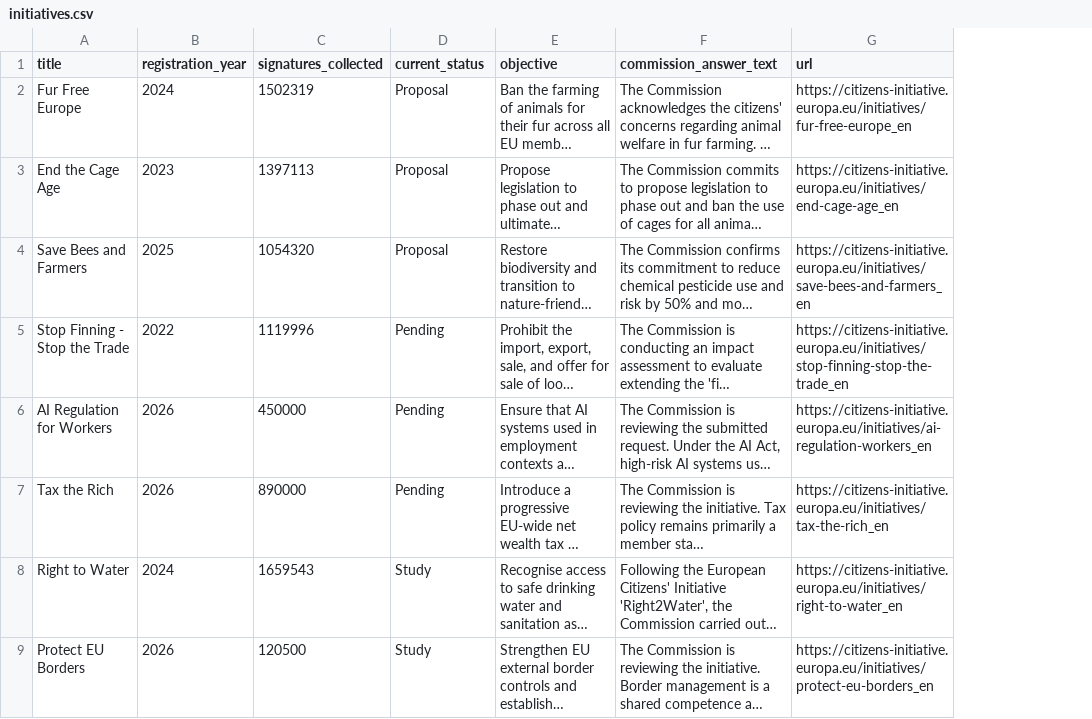
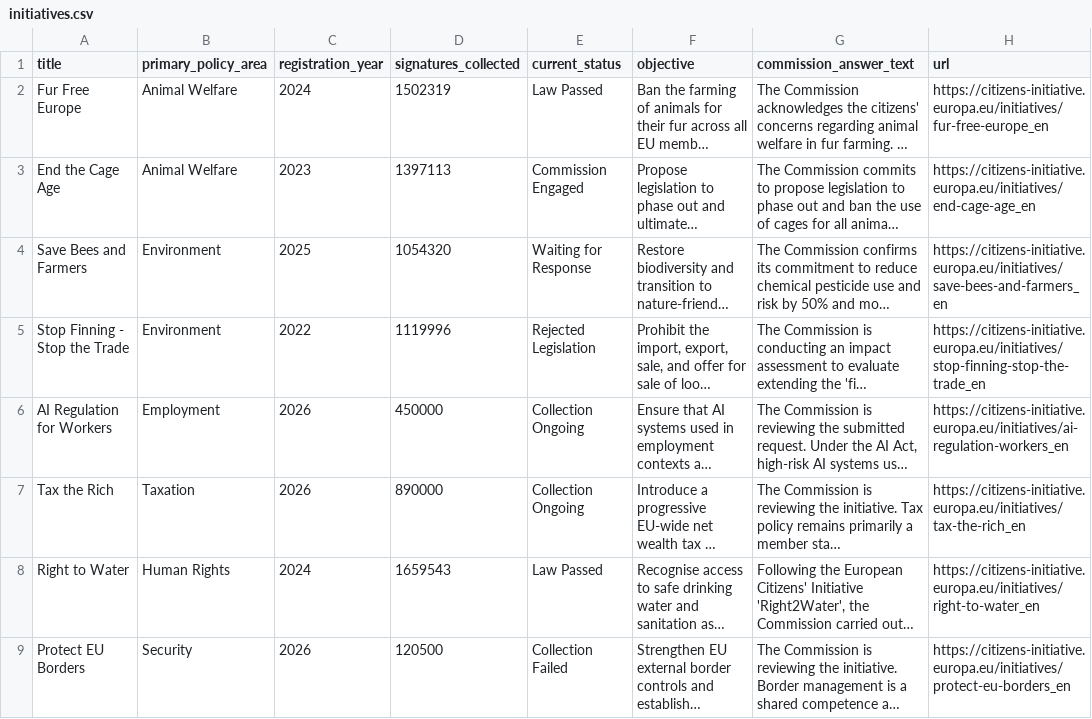
Before and after one commit to Luk-kar/eci-initiatives-radar-pipeline, a CSV file: page_creator/data/initiatives.csv, drawn as a sheet; only a part is shown; long unchanged cells end in …; addresses are those after the commit; the diff names each change by its address in the sheet, - before the commit and + after, or states it on an @@ line.

```diff
--- a/page_creator/data/initiatives.csv
+++ b/page_creator/data/initiatives.csv
+column B (primary_policy_area), rows 2-9: Animal Welfare | Animal Welfare | Environment | Environment | Employment | Taxation | Human Rights | Security
-E2 (current_status): Proposal
+E2 (current_status): Law Passed
-E3 (current_status): Proposal
+E3 (current_status): Commission Engaged
-E4 (current_status): Proposal
+E4 (current_status): Waiting for Response
-E5 (current_status): Pending
+E5 (current_status): Rejected Legislation
-E6:E7 (current_status): Pending
+E6:E7 (current_status): Collection Ongoing
-E8 (current_status): Study
+E8 (current_status): Law Passed
-E9 (current_status): Study
+E9 (current_status): Collection Failed
```
Also changed, not shown: 4 other files.
